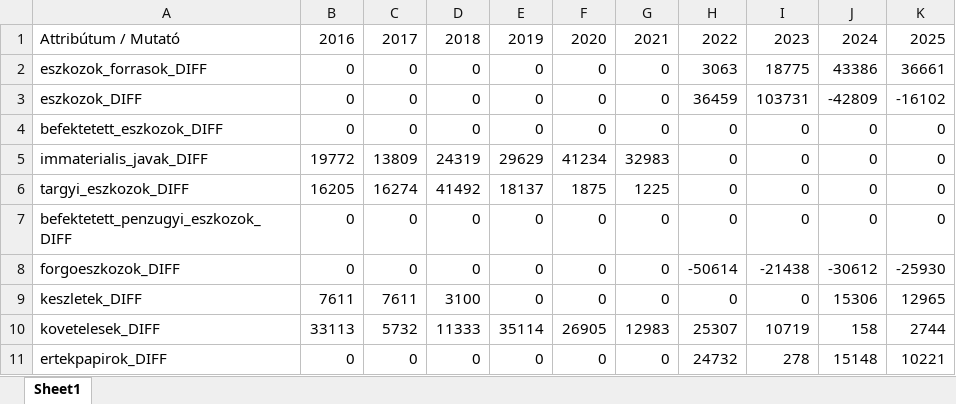
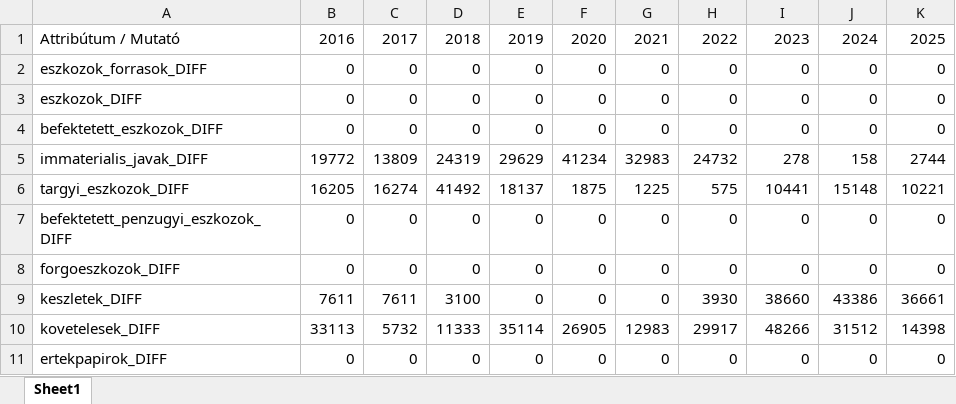
Before and after one commit to ARTidas/FinanceResearch, an Excel workbook: PythonScripts/Energy4U_Kereskedelmi_és_Szolgáltató_Korlátolt_Felelősségű_Társaság_Beszamolo_Elemzes.xlsx, sheet Sheet1, drawn as a sheet; only a part is shown; values as stored, in another font and other column widths than the file's, no borders; the diff covers the shown part only; the diff names each change by its address in the sheet, - before the commit and + after, or states it on an @@ line.

```diff
--- a/PythonScripts/Energy4U_Kereskedelmi_és_Szolgáltató_Korlátolt_Felelősségű_Társaság_Beszamolo_Elemzes.xlsx (sheet Sheet1)
+++ b/PythonScripts/Energy4U_Kereskedelmi_és_Szolgáltató_Korlátolt_Felelősségű_Társaság_Beszamolo_Elemzes.xlsx (sheet Sheet1)
-H2: 3063
+H2: 0
-I2: 18775
+I2: 0
-J2: 43386
+J2: 0
-K2: 36661
+K2: 0
-H3: 36459
+H3: 0
-I3: 103731
+I3: 0
-J3: -42809
+J3: 0
-K3: -16102
+K3: 0
-H5: 0
+H5: 24732
-I5: 0
+I5: 278
-J5: 0
+J5: 158
-K5: 0
+K5: 2744
-H6: 0
+H6: 575
-I6: 0
+I6: 10441
-J6: 0
+J6: 15148
-K6: 0
+K6: 10221
-H8: -50614
+H8: 0
-I8: -21438
+I8: 0
-J8: -30612
+J8: 0
-K8: -25930
+K8: 0
-H9: 0
+H9: 3930
-I9: 0
+I9: 38660
-J9: 15306
+J9: 43386
-K9: 12965
+K9: 36661
-H10: 25307
+H10: 29917
-I10: 10719
+I10: 48266
-J10: 158
+J10: 31512
-K10: 2744
+K10: 14398
-H11: 24732
+H11: 0
-I11: 278
+I11: 0
-J11: 15148
+J11: 0
-K11: 10221
+K11: 0
```
Also changed, not shown: 170 edited cells elsewhere in this sheet, PythonScripts/Caffé_Dal_1927_Kereskedelemi_és_Szolgáltató_Korlátolt_Felelősségű_Társaság_Beszamolo_Elemzes.xlsx, PythonScripts/Chili_Produkt_Fűszerkereskedelmi_Korlátolt_Felelősségű_Társaság_Beszamolo_Elemzes.xlsx, 54 other files.
